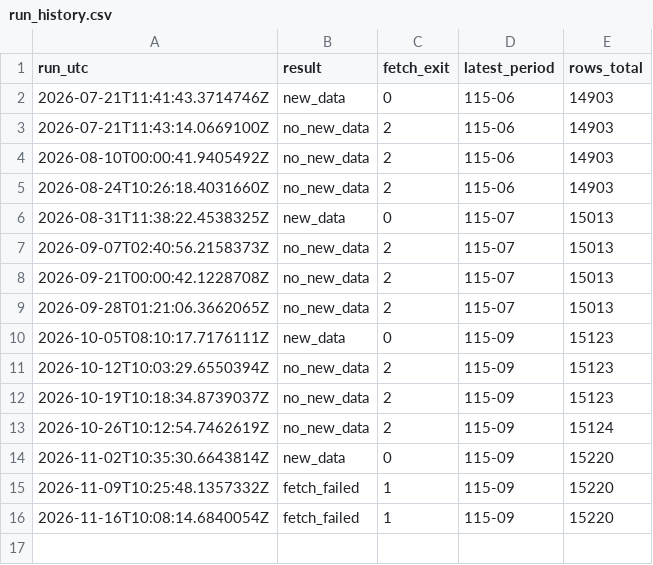
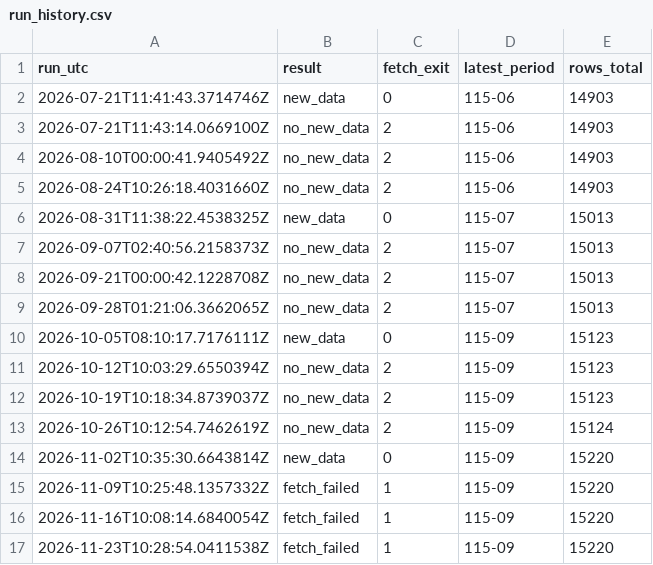
Before and after one commit to a2707mmy/pcc-bulk-materials, a CSV file: data/run_history.csv, drawn as a sheet.

Commit message:
run 2026-11-23 fetch_failed

```diff
--- a/data/run_history.csv
+++ b/data/run_history.csv
@@ -16 +16,2 @@
 2026-11-16T10:08:14.6840054Z,fetch_failed,1,115-09,15220
+2026-11-23T10:28:54.0411538Z,fetch_failed,1,115-09,15220
```
